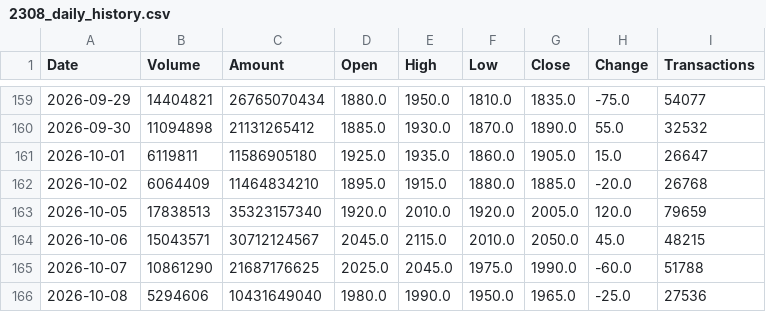
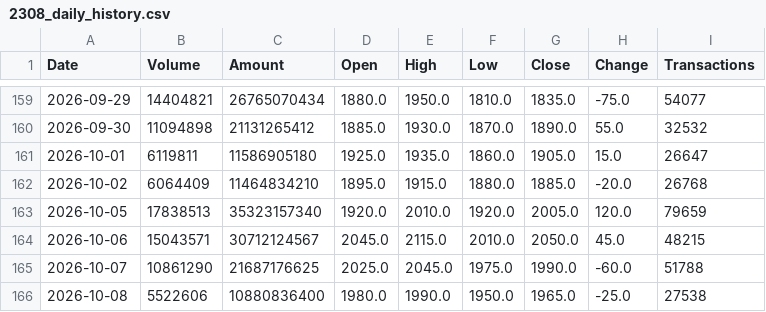
Before and after one commit to jimmychiu14/duckdb-research, a CSV file: data/2308_daily_history.csv, drawn as a sheet; only a part is shown, gaps mark what is left out.

```diff
--- a/data/2308_daily_history.csv
+++ b/data/2308_daily_history.csv
@@ -165,2 +165,2 @@ Date,Volume,Amount,Open,High,Low,Close,Change,Transactions
 2026-10-07,10861290,21687176625,2025.0,2045.0,1975.0,1990.0,-60.0,51788
-2026-10-08,5294606,10431649040,1980.0,1990.0,1950.0,1965.0,-25.0,27536
+2026-10-08,5522606,10880836400,1980.0,1990.0,1950.0,1965.0,-25.0,27538
```
Also changed, not shown: data/0050_daily_history.csv, data/2330_daily_history.csv, 7 other files.
